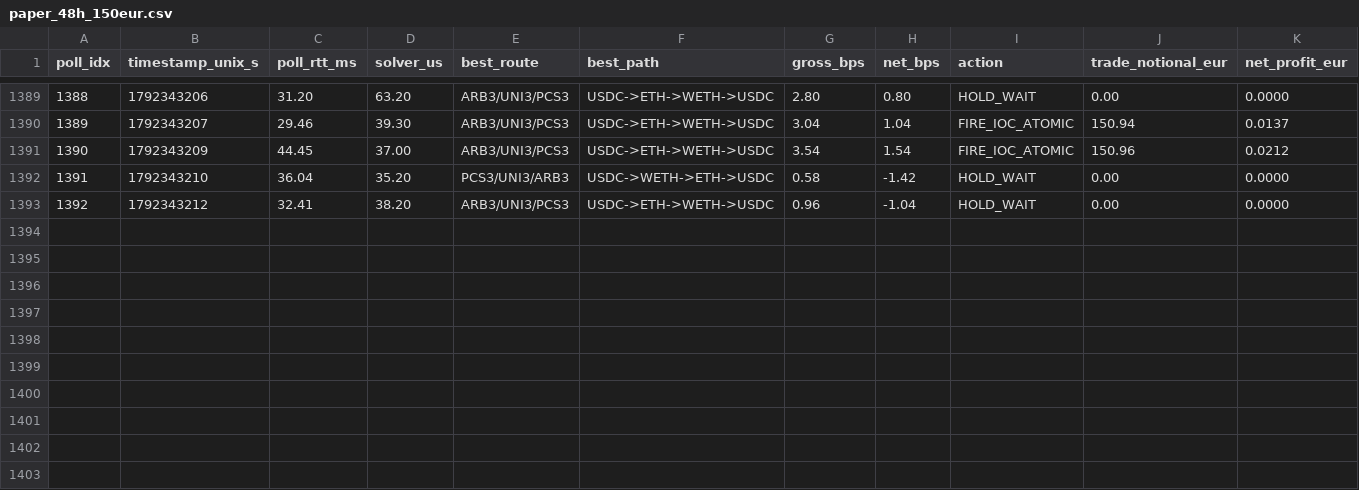
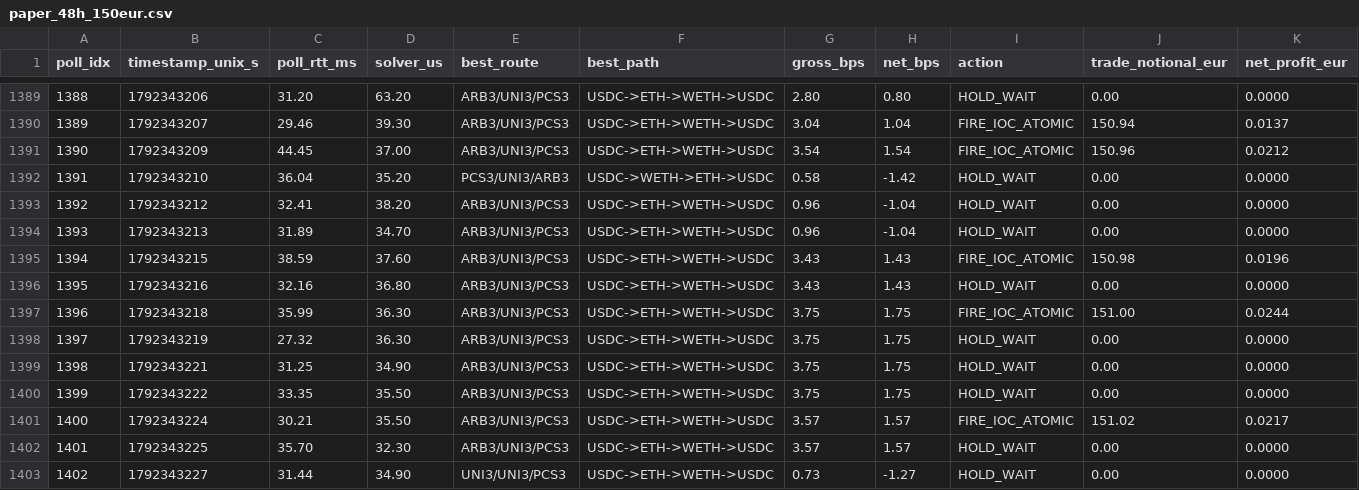
Before and after one commit to sanechkaotm/hydra-hft-cloud, a CSV file: logs/paper_48h_150eur.csv, drawn as a sheet; only a part is shown, gaps mark what is left out; rows hold the shown columns only; the diff names each change by its address in the sheet, - before the commit and + after, or states it on an @@ line.

```diff
--- a/logs/paper_48h_150eur.csv
+++ b/logs/paper_48h_150eur.csv
+row 1394: 1393 | 1792343213 | 31.89 | 34.70 | ARB3/UNI3/PCS3 | USDC->ETH->WETH->USDC | 0.96 | -1.04 | HOLD_WAIT | 0.00 | 0.0000
+row 1395: 1394 | 1792343215 | 38.59 | 37.60 | ARB3/UNI3/PCS3 | USDC->ETH->WETH->USDC | 3.43 | 1.43 | FIRE_IOC_ATOMIC | 150.98 | 0.0196
+row 1396: 1395 | 1792343216 | 32.16 | 36.80 | ARB3/UNI3/PCS3 | USDC->ETH->WETH->USDC | 3.43 | 1.43 | HOLD_WAIT | 0.00 | 0.0000
+row 1397: 1396 | 1792343218 | 35.99 | 36.30 | ARB3/UNI3/PCS3 | USDC->ETH->WETH->USDC | 3.75 | 1.75 | FIRE_IOC_ATOMIC | 151.00 | 0.0244
+row 1398: 1397 | 1792343219 | 27.32 | 36.30 | ARB3/UNI3/PCS3 | USDC->ETH->WETH->USDC | 3.75 | 1.75 | HOLD_WAIT | 0.00 | 0.0000
+row 1399: 1398 | 1792343221 | 31.25 | 34.90 | ARB3/UNI3/PCS3 | USDC->ETH->WETH->USDC | 3.75 | 1.75 | HOLD_WAIT | 0.00 | 0.0000
+row 1400: 1399 | 1792343222 | 33.35 | 35.50 | ARB3/UNI3/PCS3 | USDC->ETH->WETH->USDC | 3.75 | 1.75 | HOLD_WAIT | 0.00 | 0.0000
+row 1401: 1400 | 1792343224 | 30.21 | 35.50 | ARB3/UNI3/PCS3 | USDC->ETH->WETH->USDC | 3.57 | 1.57 | FIRE_IOC_ATOMIC | 151.02 | 0.0217
+row 1402: 1401 | 1792343225 | 35.70 | 32.30 | ARB3/UNI3/PCS3 | USDC->ETH->WETH->USDC | 3.57 | 1.57 | HOLD_WAIT | 0.00 | 0.0000
+row 1403: 1402 | 1792343227 | 31.44 | 34.90 | UNI3/UNI3/PCS3 | USDC->ETH->WETH->USDC | 0.73 | -1.27 | HOLD_WAIT | 0.00 | 0.0000
```
Also changed, not shown: 1 other file.
